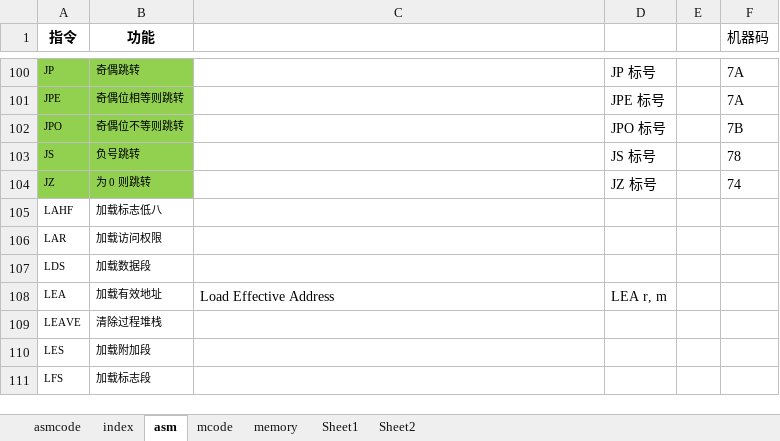
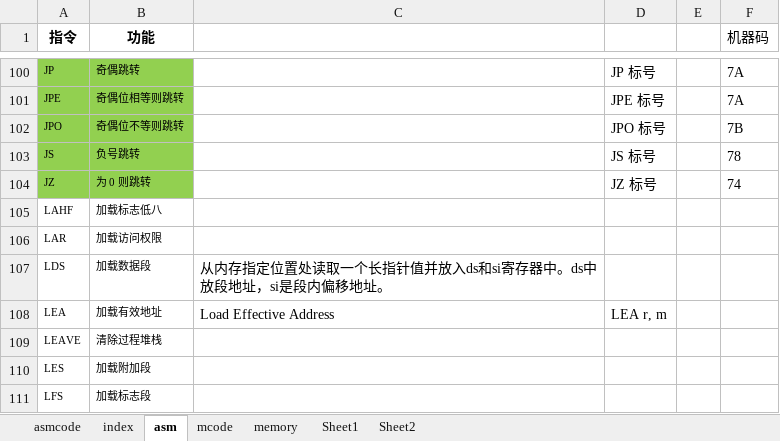
Before and after one commit to dubenju/hos, an Excel workbook: 000.mbr/asm.xlsx, sheet asm, drawn as a sheet; only a part is shown, gaps mark what is left out; values as stored, in another font and other column widths than the file's, no borders; the diff names each change by its address in the sheet, - before the commit and + after, or states it on an @@ line.

```diff
--- a/000.mbr/asm.xlsx (sheet asm)
+++ b/000.mbr/asm.xlsx (sheet asm)
-C107: (empty)
+C107: 从内存指定位置处读取一个长指针值并放入ds和si寄存器中。ds中放段地址，si是段内偏移地址。
```
Also changed, not shown: 001.boot/boot.xlsx, 56 other files.
